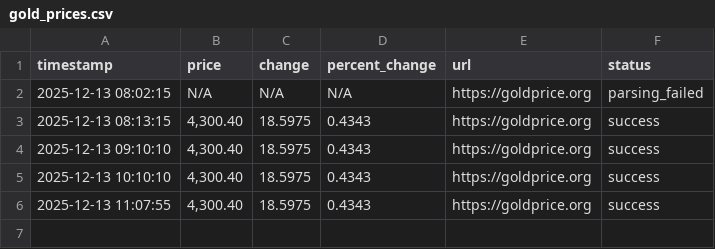
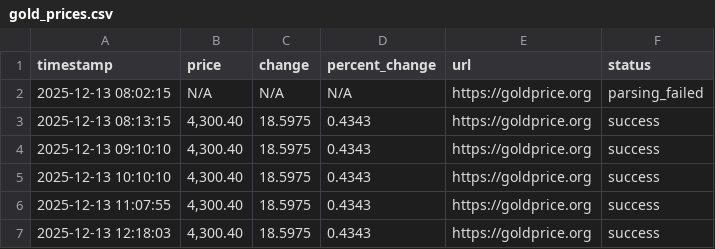
Before and after one commit to lcdvirgo/gold-price-tracker, a CSV file: data/gold_prices.csv, drawn as a sheet; the diff names each change by its address in the sheet, - before the commit and + after, or states it on an @@ line.

```diff
--- a/data/gold_prices.csv
+++ b/data/gold_prices.csv
+row 7: 2025-12-13 12:18:03 | 4,300.40 | 18.5975 | 0.4343 | https://goldprice.org | success
```
